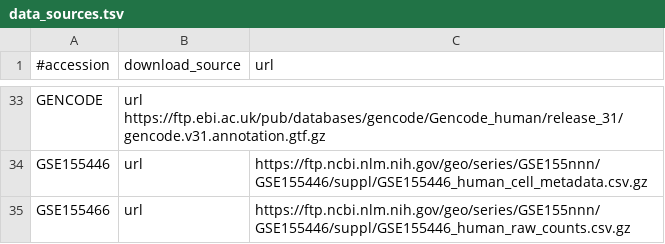
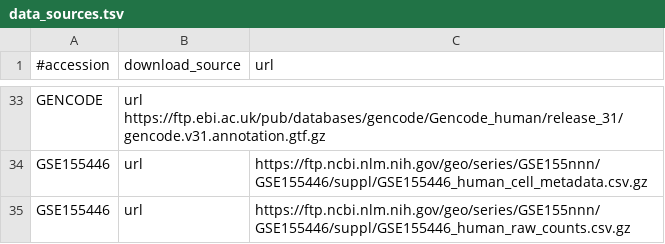
Before and after one commit to AlexsLemonade/medulloblastoma-classifier, a TSV file: data/data_sources.tsv, drawn as a sheet; only a part is shown, gaps mark what is left out.

Commit message:
Fix GSE155446 accession

```diff
--- a/data/data_sources.tsv
+++ b/data/data_sources.tsv
@@ -34,2 +34,2 @@ GENCODE	url https://ftp.ebi.ac.uk/pub/databases/gencode/Gencode_human/release_31
 GSE155446	url	https://ftp.ncbi.nlm.nih.gov/geo/series/GSE155nnn/GSE155446/suppl/GSE155446_human_cell_metadata.csv.gz
-GSE155466	url	https://ftp.ncbi.nlm.nih.gov/geo/series/GSE155nnn/GSE155446/suppl/GSE155446_human_raw_counts.csv.gz
+GSE155446	url	https://ftp.ncbi.nlm.nih.gov/geo/series/GSE155nnn/GSE155446/suppl/GSE155446_human_raw_counts.csv.gz
```
Also changed, not shown: data/md5_check_sums.tsv.
